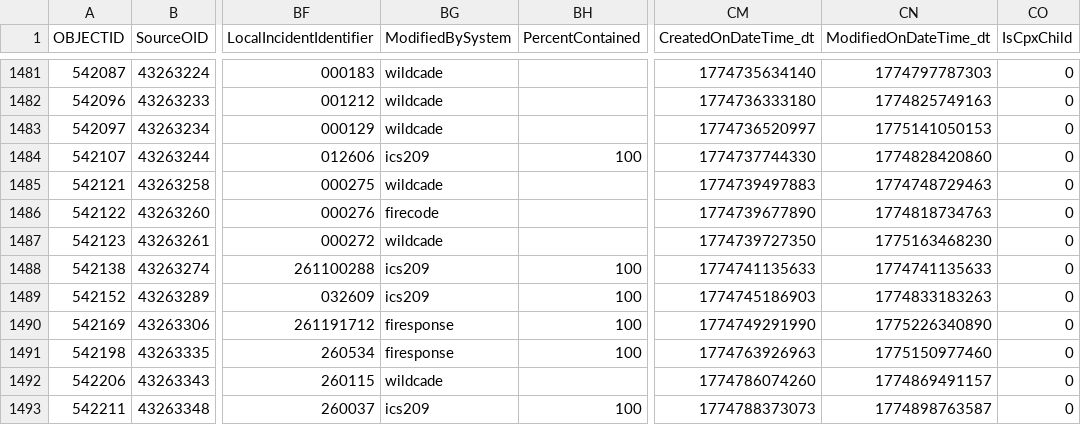
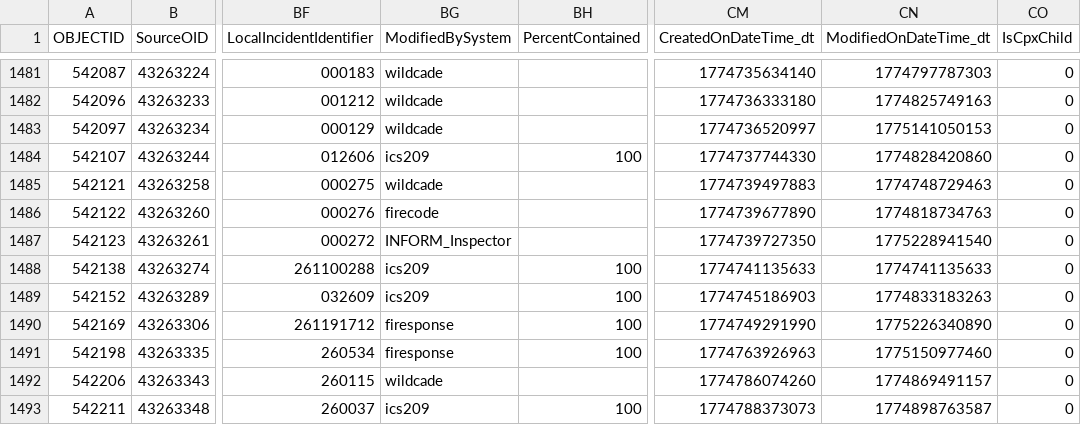
Before and after one commit to githamm/wildfire-tracker, a CSV file: data/wildfire_ytd.csv, drawn as a sheet; only a part is shown, gaps mark what is left out; the diff covers the shown part only; the diff names each change by its address in the sheet, - before the commit and + after, or states it on an @@ line.

```diff
--- a/data/wildfire_ytd.csv
+++ b/data/wildfire_ytd.csv
-BG1487 (ModifiedBySystem): wildcade
+BG1487 (ModifiedBySystem): INFORM_Inspector
-CN1487 (ModifiedOnDateTime_dt): 1775163468230
+CN1487 (ModifiedOnDateTime_dt): 1775228941540
```
Also changed, not shown: 34 edited cells elsewhere in this file.
